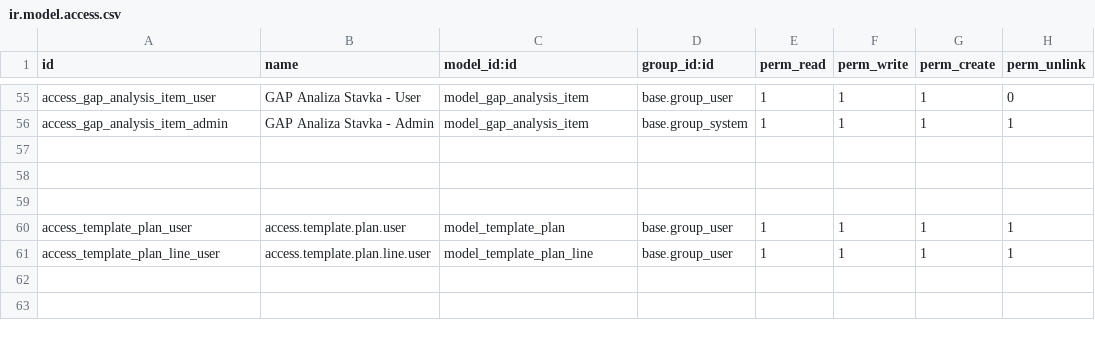
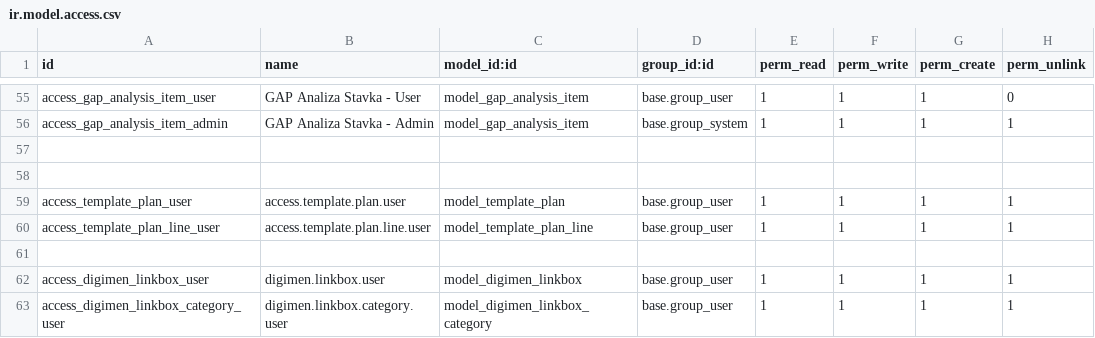
Before and after one commit to LukaBogdanovic-01/odoo-18-custom-modules, a CSV file: universal_request_manager/security/ir.model.access.csv, drawn as a sheet; only a part is shown, gaps mark what is left out; removed rows and columns are numbered as before the commit, all else as after; the diff names each change by its address in the sheet, - before the commit and + after, or states it on an @@ line.

Commit message:
Linkbox prva verzija

```diff
--- a/universal_request_manager/security/ir.model.access.csv
+++ b/universal_request_manager/security/ir.model.access.csv
-row 59: (empty)
+row 61: (empty)
+row 62: access_digimen_linkbox_user | digimen.linkbox.user | model_digimen_linkbox | base.group_user | 1 | 1 | 1 | 1
+row 63: access_digimen_linkbox_category_user | digimen.linkbox.category.user | model_digimen_linkbox_category | base.group_user | 1 | 1 | 1 | 1
```
Also changed, not shown: 5 other files.
